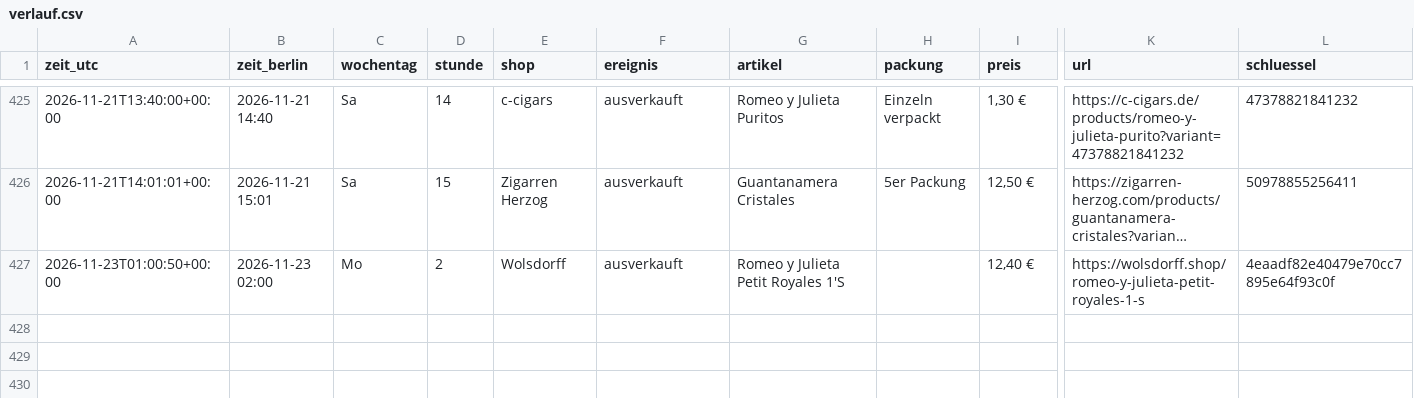
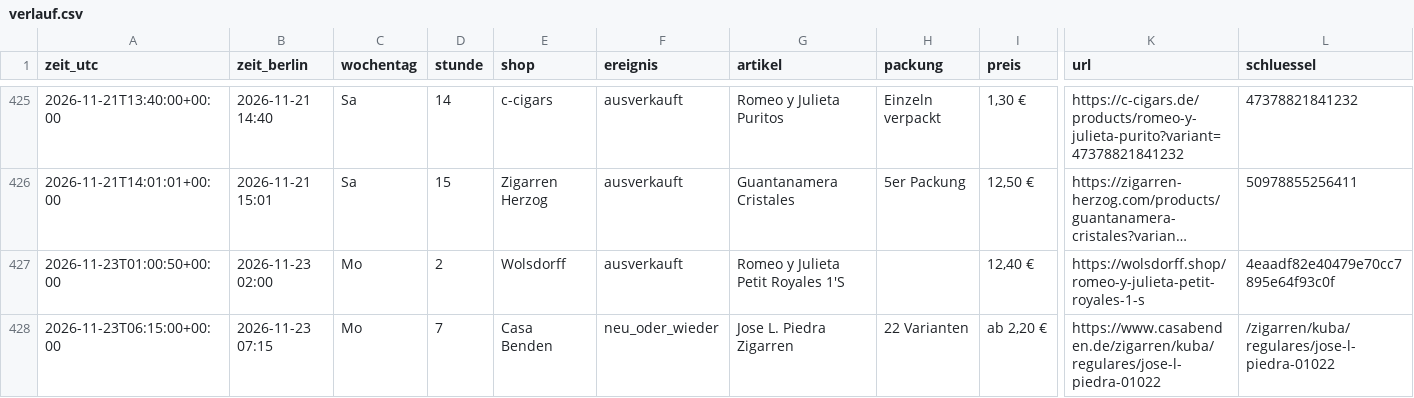
Before and after one commit to linusmw/habanos-waechter, a CSV file: verlauf.csv, drawn as a sheet; only a part is shown, gaps mark what is left out; long unchanged cells end in …; rows hold the shown columns only; the diff names each change by its address in the sheet, - before the commit and + after, or states it on an @@ line.

```diff
--- a/verlauf.csv
+++ b/verlauf.csv
+row 428: 2026-11-23T06:15:00+00:00 | 2026-11-23 07:15 | Mo | 7 | Casa Benden | neu_oder_wieder | Jose L. Piedra Zigarren | 22 Varianten | ab 2,20 € | https://www.casabenden.de/zigarren/kuba/regulares/jose-l-piedra-01022 | /zigarren/kuba/regulares/jose-l-piedra-01022
```
Also changed, not shown: 2 other files.
